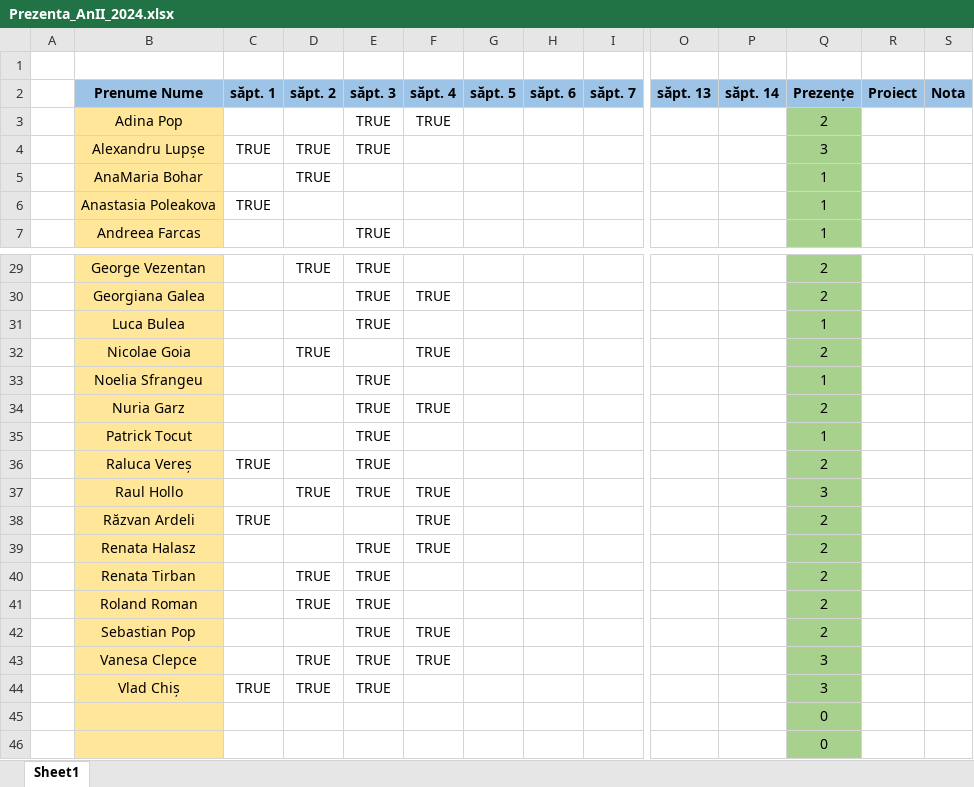
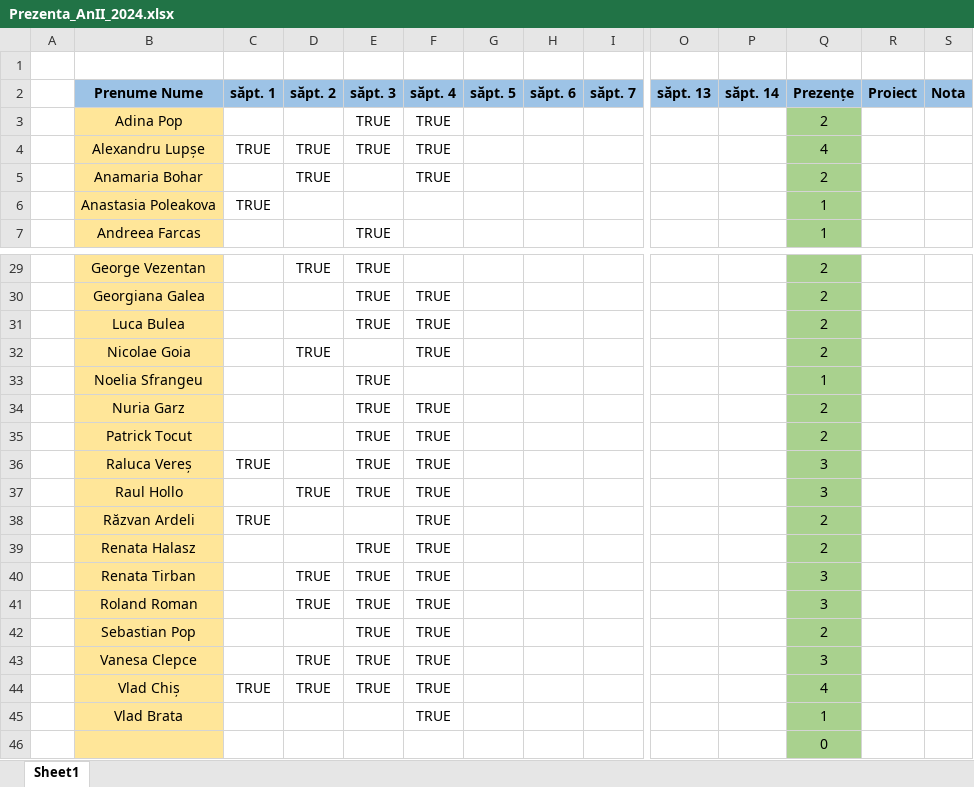
Before and after one commit to PelleRemus/Facultate_Promotia_2023_2026, an Excel workbook: MetodeAvansateDeProgramare/Prezenta_AnII_2024.xlsx, sheet Sheet1, drawn as a sheet; only a part is shown, gaps mark what is left out; values as stored, in another font and other column widths than the file's, no borders; conditional formats not drawn; removed rows and columns are numbered as before the commit, all else as after; rows hold the shown columns only; the diff covers the shown part only; the diff names each change by its address in the sheet, - before the commit and + after, or states it on an @@ line.

```diff
--- a/MetodeAvansateDeProgramare/Prezenta_AnII_2024.xlsx (sheet Sheet1)
+++ b/MetodeAvansateDeProgramare/Prezenta_AnII_2024.xlsx (sheet Sheet1)
-F4 (săpt. 4): (empty)
+F4 (săpt. 4): TRUE
-Q4 (Prezențe): 3
+Q4 (Prezențe): 4
-row 5:  | AnaMaria Bohar |  | TRUE |  |  |  |  |  |  |  | 1
+row 5:  | Anamaria Bohar |  | TRUE |  | TRUE |  |  |  |  |  | 2
-F31 (săpt. 4): (empty)
+F31 (săpt. 4): TRUE
-Q31 (Prezențe): 1
+Q31 (Prezențe): 2
-F35:F36 (săpt. 4): (empty)
+F35:F36 (săpt. 4): TRUE
-Q35 (Prezențe): 1
+Q35 (Prezențe): 2
-Q36 (Prezențe): 2
+Q36 (Prezențe): 3
-F40:F41 (săpt. 4): (empty)
+F40:F41 (săpt. 4): TRUE
-Q40:Q41 (Prezențe): 2
+Q40:Q41 (Prezențe): 3
-F44 (săpt. 4): (empty)
+F44 (săpt. 4): TRUE
-Q44 (Prezențe): 3
+Q44 (Prezențe): 4
-row 45:  |  |  |  |  |  |  |  |  |  |  | 0
+row 45:  | Vlad Brata |  |  |  | TRUE |  |  |  |  |  | 1
```
Also changed, not shown: 4 edited cells elsewhere in this sheet, 11 other files.
